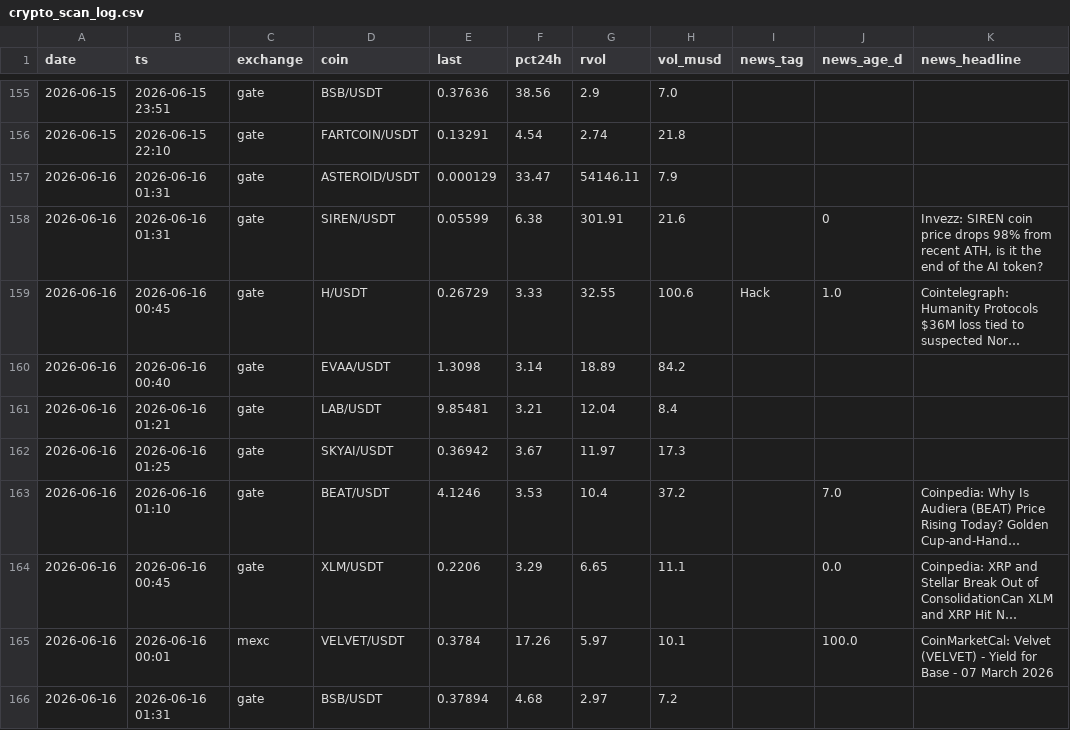
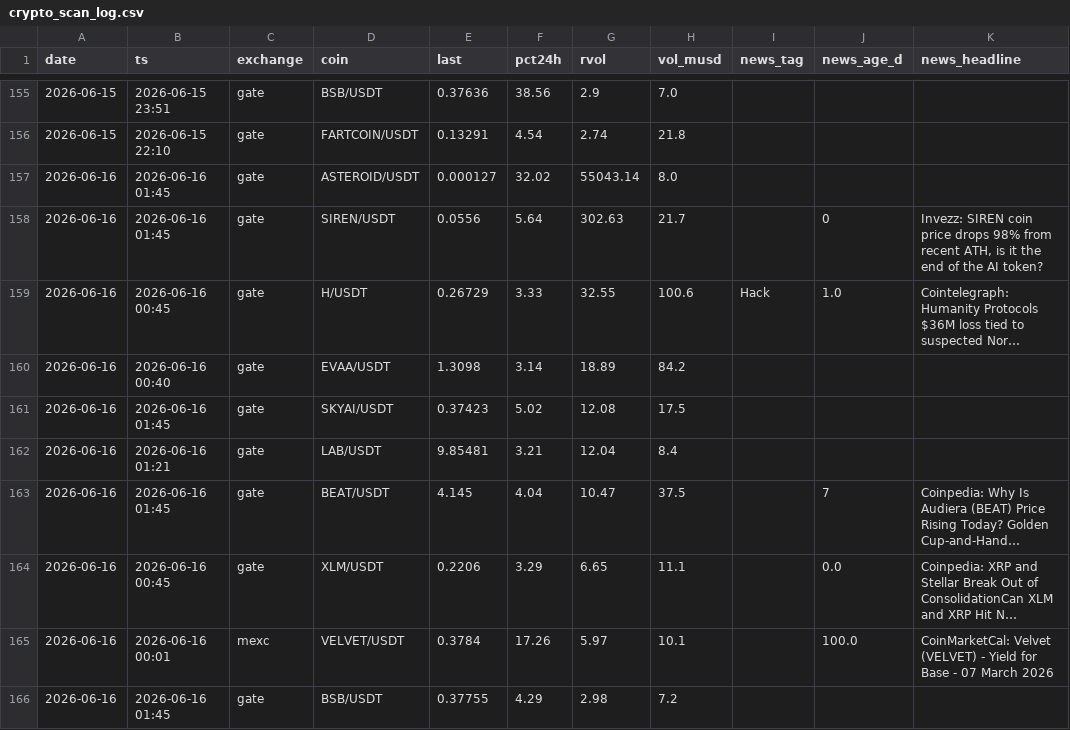
Before and after one commit to ChrisM001/scanner-site, a CSV file: crypto_scan_log.csv, drawn as a sheet; only a part is shown, gaps mark what is left out; long unchanged cells end in …; removed rows and columns are numbered as before the commit, all else as after; the diff names each change by its address in the sheet, - before the commit and + after, or states it on an @@ line.

```diff
--- a/crypto_scan_log.csv
+++ b/crypto_scan_log.csv
-B157:B158 (ts): 2026-06-16 01:31
+B157:B158 (ts): 2026-06-16 01:45
-E157 (last): 0.000129
+E157 (last): 0.000127
-F157 (pct24h): 33.47
+F157 (pct24h): 32.02
-G157 (rvol): 54146.11
+G157 (rvol): 55043.14
-H157 (vol_musd): 7.9
+H157 (vol_musd): 8.0
-E158 (last): 0.05599
+E158 (last): 0.0556
-F158 (pct24h): 6.38
+F158 (pct24h): 5.64
-G158 (rvol): 301.91
+G158 (rvol): 302.63
-H158 (vol_musd): 21.6
+H158 (vol_musd): 21.7
+row 161: 2026-06-16 | 2026-06-16 01:45 | gate | SKYAI/USDT | 0.37423 | 5.02 | 12.08 | 17.5
-row 162: 2026-06-16 | 2026-06-16 01:25 | gate | SKYAI/USDT | 0.36942 | 3.67 | 11.97 | 17.3
-B163 (ts): 2026-06-16 01:10
+B163 (ts): 2026-06-16 01:45
-E163 (last): 4.1246
+E163 (last): 4.145
-F163 (pct24h): 3.53
+F163 (pct24h): 4.04
-G163 (rvol): 10.4
+G163 (rvol): 10.47
-H163 (vol_musd): 37.2
+H163 (vol_musd): 37.5
-J163 (news_age_d): 7.0
+J163 (news_age_d): 7
-B166 (ts): 2026-06-16 01:31
+B166 (ts): 2026-06-16 01:45
-E166 (last): 0.37894
+E166 (last): 0.37755
-F166 (pct24h): 4.68
+F166 (pct24h): 4.29
-G166 (rvol): 2.97
+G166 (rvol): 2.98
```
Also changed, not shown: 1 other file.
